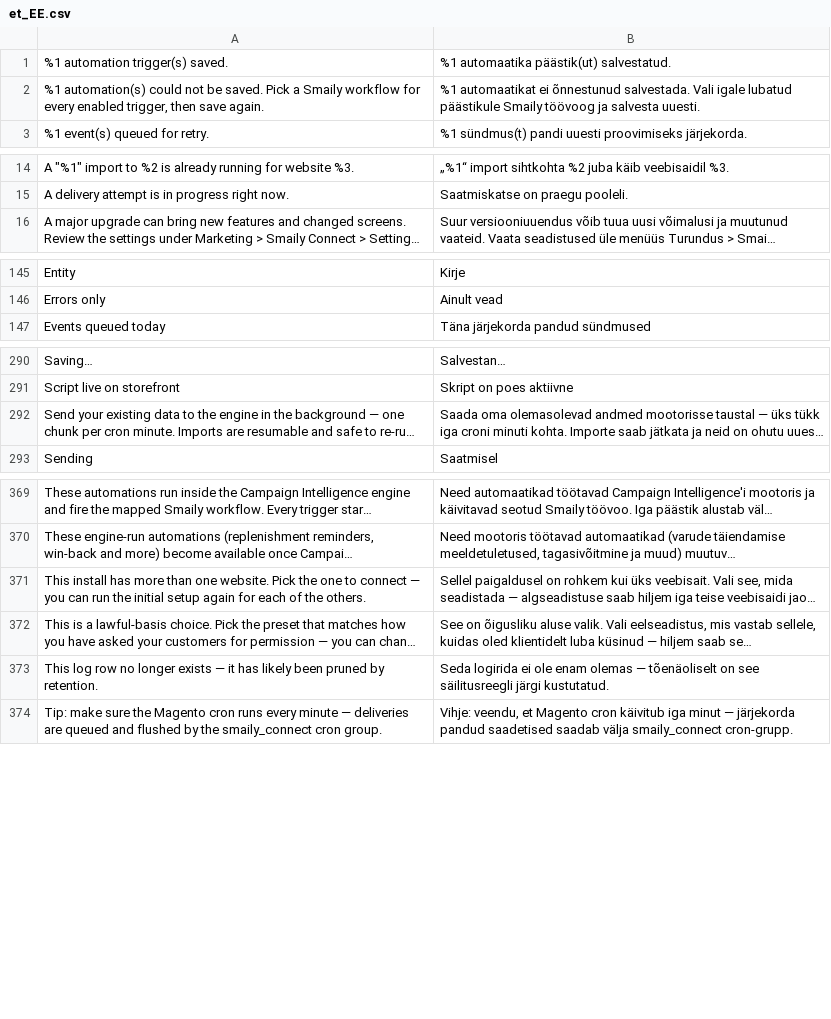
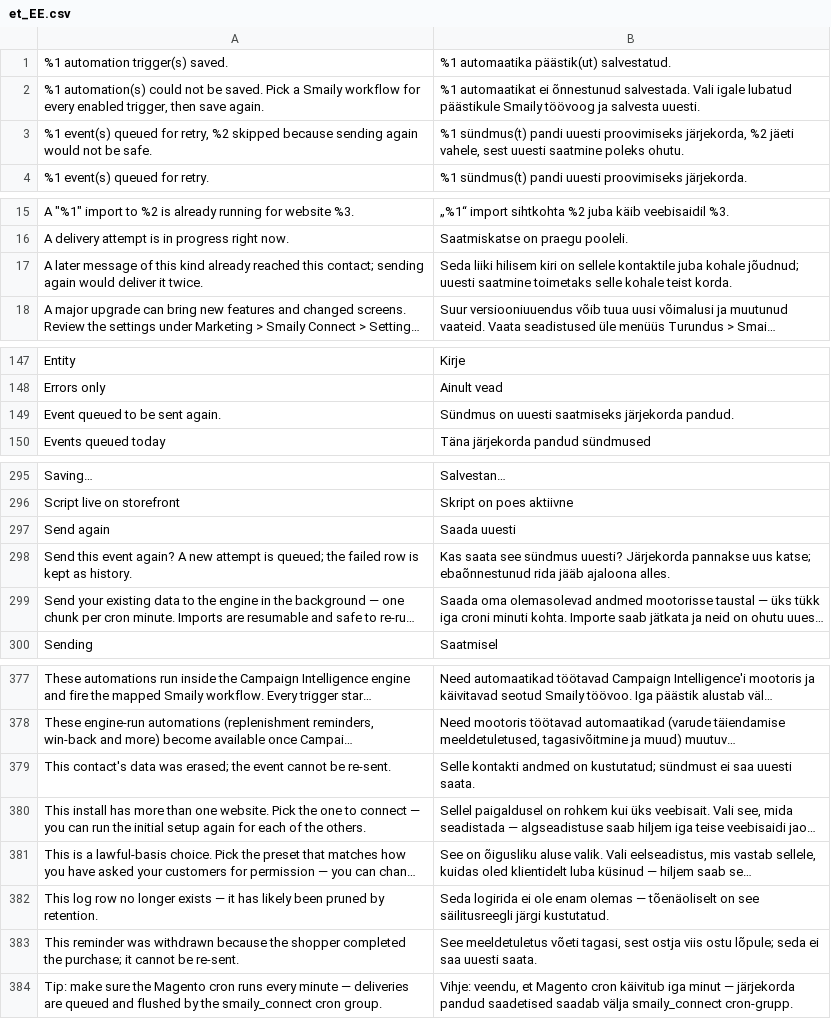
Before and after one commit to erkkimarkus/magento-connect, a CSV file: i18n/et_EE.csv, drawn as a sheet; only a part is shown, gaps mark what is left out; long unchanged cells end in …; the diff covers the shown part only; the diff names each change by its address in the sheet, - before the commit and + after, or states it on an @@ line.

```diff
--- a/i18n/et_EE.csv
+++ b/i18n/et_EE.csv
+row 3: %1 event(s) queued for retry, %2 skipped because sending again would not be safe. | %1 sündmus(t) pandi uuesti proovimiseks järjekorda, %2 jäeti vahele, sest uuesti saatmine poleks ohutu.
+row 17: A later message of this kind already reached this contact; sending again would deliver it twice. | Seda liiki hilisem kiri on sellele kontaktile juba kohale jõudnud; uuesti saatmine toimetaks selle kohale teist korda.
+row 149: Event queued to be sent again. | Sündmus on uuesti saatmiseks järjekorda pandud.
+row 297: Send again | Saada uuesti
+row 298: Send this event again? A new attempt is queued; the failed row is kept as history. | Kas saata see sündmus uuesti? Järjekorda pannakse uus katse; ebaõnnestunud rida jääb ajaloona alles.
+row 379: This contact's data was erased; the event cannot be re-sent. | Selle kontakti andmed on kustutatud; sündmust ei saa uuesti saata.
+row 383: This reminder was withdrawn because the shopper completed the purchase; it cannot be re-sent. | See meeldetuletus võeti tagasi, sest ostja viis ostu lõpule; seda ei saa uuesti saata.
```
Also changed, not shown: 3 added rows elsewhere in this file, i18n/en_US.csv, 13 other files.
